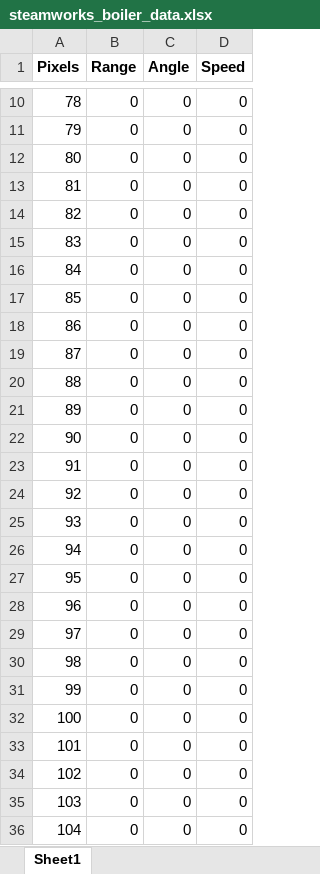
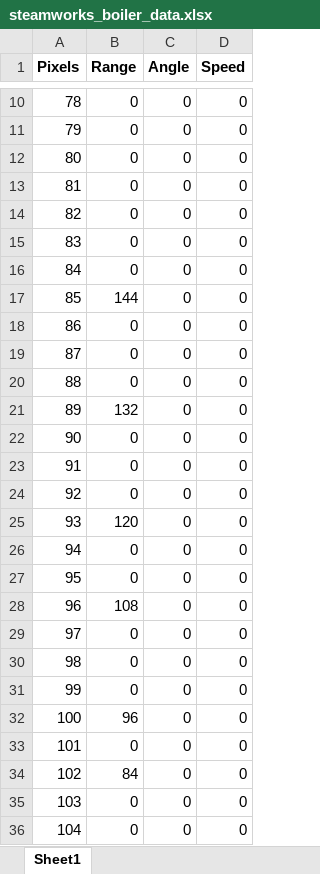
Before and after one commit to strykeforce/steamworks, an Excel workbook: conf/steamworks_boiler_data.xlsx, sheet Sheet1, drawn as a sheet; only a part is shown, gaps mark what is left out; values as stored, in another font and other column widths than the file's, no borders; the diff names each change by its address in the sheet, - before the commit and + after, or states it on an @@ line.

Commit message:
Reimplement ranging method to angle measurement.

```diff
--- a/conf/steamworks_boiler_data.xlsx (sheet Sheet1)
+++ b/conf/steamworks_boiler_data.xlsx (sheet Sheet1)
-B17 (Range): 0
+B17 (Range): 144
-B21 (Range): 0
+B21 (Range): 132
-B25 (Range): 0
+B25 (Range): 120
-B28 (Range): 0
+B28 (Range): 108
-B32 (Range): 0
+B32 (Range): 96
-B34 (Range): 0
+B34 (Range): 84
```
Also changed, not shown: 11 other files.
